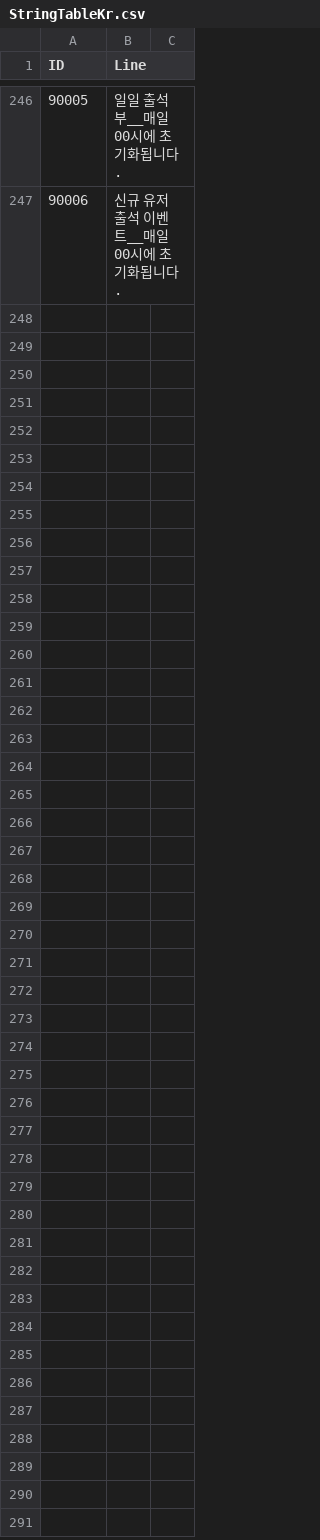
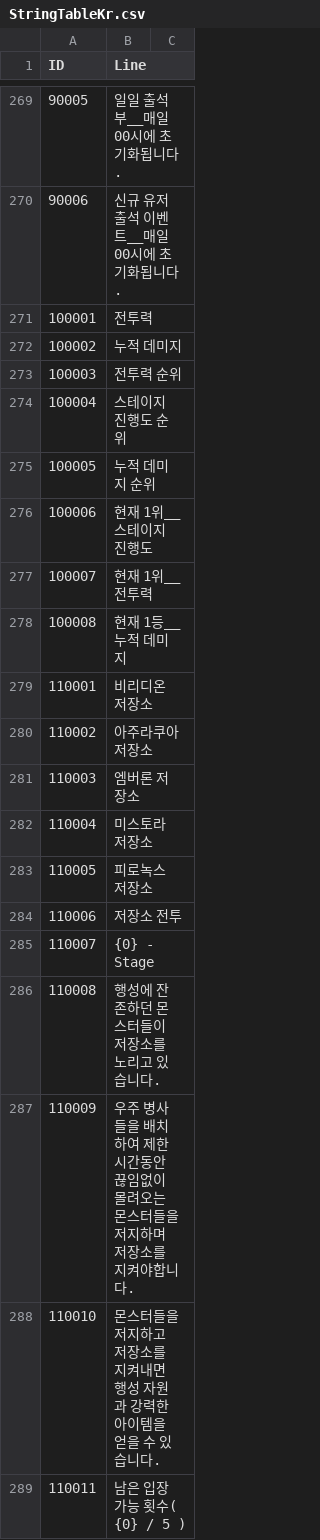
Before and after one commit to jikwang-park/SpaceMiner, a CSV file: Unity/Assets/Addressables/DataTables/StringTableKr.csv, drawn as a sheet; only a part is shown, gaps mark what is left out; the diff covers the shown part only.

Commit message:
chore: 스트링 테이블 수정

```diff
--- a/Unity/Assets/Addressables/DataTables/StringTableKr.csv
+++ b/Unity/Assets/Addressables/DataTables/StringTableKr.csv
@@ -247,0 +271,19 @@ ID,Line,
+100001,전투력
+100002,누적 데미지
+100003,전투력 순위
+100004,스테이지 진행도 순위
+100005,누적 데미지 순위
+100006,현재 1위__스테이지 진행도
+100007,현재 1위__전투력
+100008,현재 1등__누적 데미지
+110001,비리디온 저장소
+110002,아주라쿠아 저장소
+110003,엠버론 저장소
+110004,미스토라 저장소
+110005,피로녹스 저장소
+110006,저장소 전투
+110007,{0} - Stage
+110008,행성에 잔존하던 몬스터들이 저장소를 노리고 있습니다.
+110009,우주 병사들을 배치하여 제한시간동안 끊임없이 몰려오는 몬스터들을 저지하며 저장소를 지켜야합니다.
+110010,몬스터들을 저지하고 저장소를 지켜내면 행성 자원과 강력한 아이템을 얻을 수 있습니다.
+110011,남은 입장 가능 횟수( {0} / 5 )
```
Also changed, not shown: 33 added rows and 24 edited cells elsewhere in this file.
